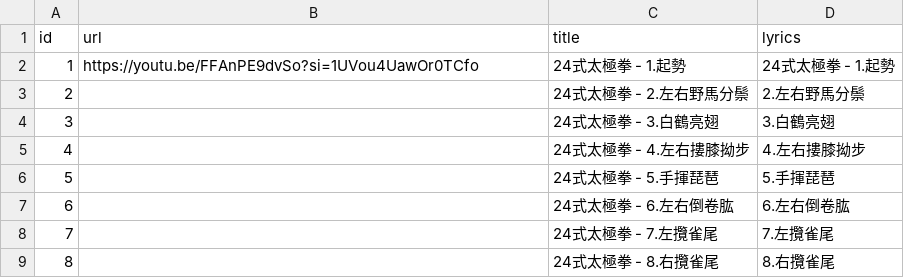
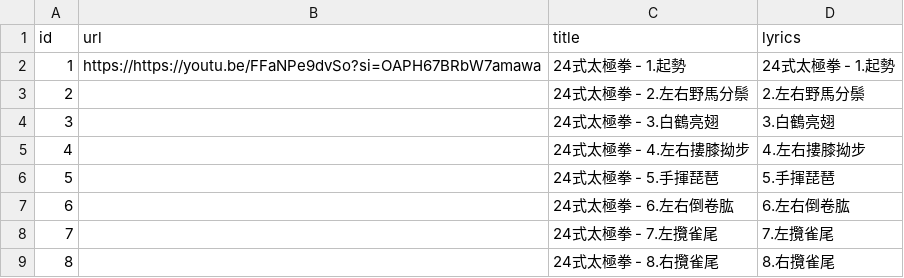
Before and after one commit to story66y66-ai/asset-guardian, a CSV file: taiji_recipes_太極學院.csv, drawn as a sheet; only a part is shown.

Commit message:
Update taiji_recipes_太極學院.csv

```diff
--- a/taiji_recipes_太極學院.csv
+++ b/taiji_recipes_太極學院.csv
@@ -1,3 +1,3 @@
 "id","url","title","lyrics"
-"1","https://youtu.be/FFAnPE9dvSo?si=1UVou4UawOr0TCfo","24式太極拳 - 1.起勢","24式太極拳 - 1.起勢"
+"1","https://https://youtu.be/FFaNPe9dvSo?si=OAPH67BRbW7amawa","24式太極拳 - 1.起勢","24式太極拳 - 1.起勢"
 "2","","24式太極拳 - 2.左右野馬分鬃","2.左右野馬分鬃"
```
